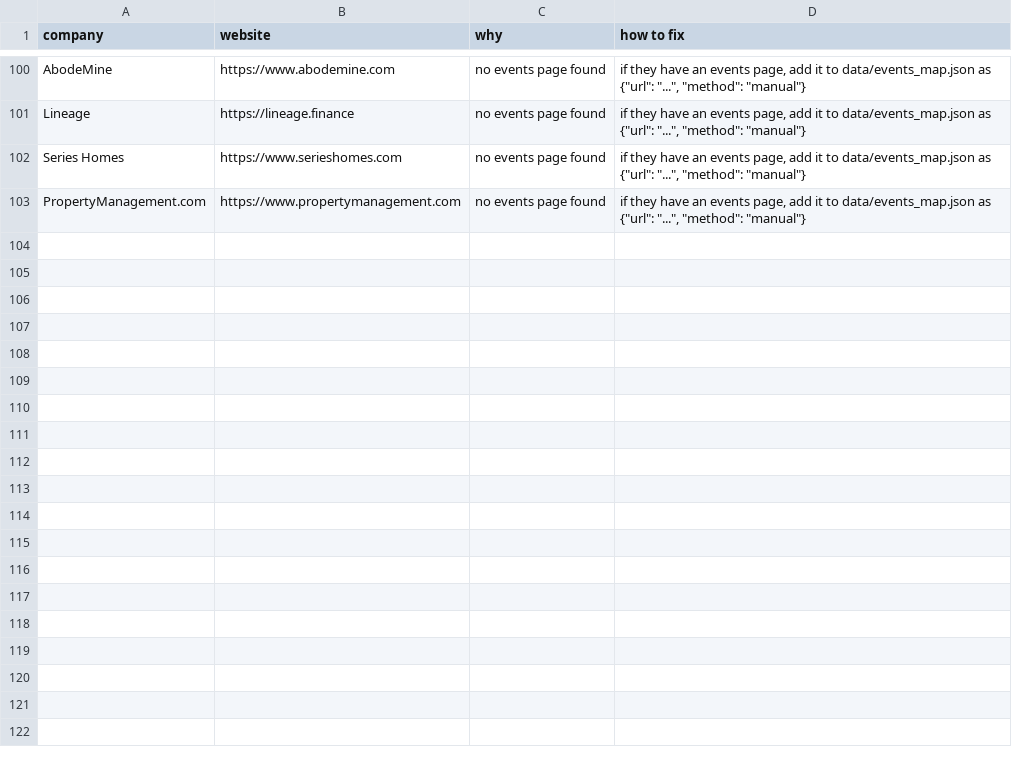
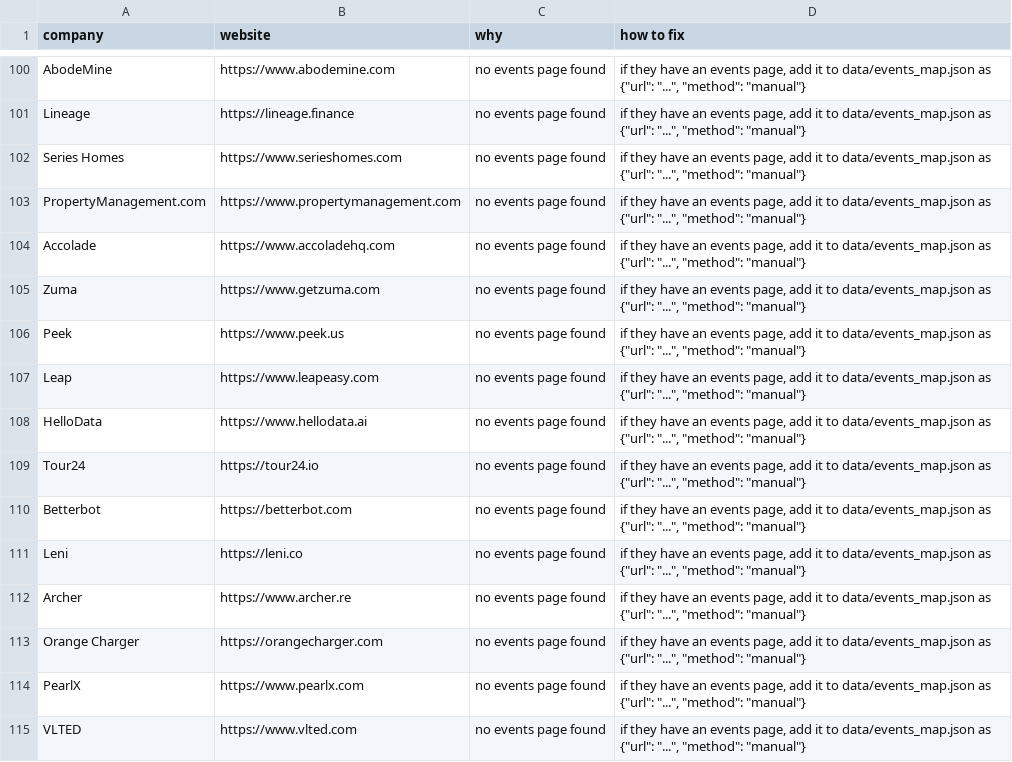
Before and after one commit to eh2homes-dot/syndeo-jobsearch, a CSV file: data/events_needs_manual.csv, drawn as a sheet; only a part is shown, gaps mark what is left out; the diff names each change by its address in the sheet, - before the commit and + after, or states it on an @@ line.

```diff
--- a/data/events_needs_manual.csv
+++ b/data/events_needs_manual.csv
+row 104: Accolade | https://www.accoladehq.com | no events page found | if they have an events page, add it to data/events_map.json as {"url": "...", "method": "manual"}
+row 105: Zuma | https://www.getzuma.com | no events page found | if they have an events page, add it to data/events_map.json as {"url": "...", "method": "manual"}
+row 106: Peek | https://www.peek.us | no events page found | if they have an events page, add it to data/events_map.json as {"url": "...", "method": "manual"}
+row 107: Leap | https://www.leapeasy.com | no events page found | if they have an events page, add it to data/events_map.json as {"url": "...", "method": "manual"}
+row 108: HelloData | https://www.hellodata.ai | no events page found | if they have an events page, add it to data/events_map.json as {"url": "...", "method": "manual"}
+row 109: Tour24 | https://tour24.io | no events page found | if they have an events page, add it to data/events_map.json as {"url": "...", "method": "manual"}
+row 110: Betterbot | https://betterbot.com | no events page found | if they have an events page, add it to data/events_map.json as {"url": "...", "method": "manual"}
+row 111: Leni | https://leni.co | no events page found | if they have an events page, add it to data/events_map.json as {"url": "...", "method": "manual"}
+row 112: Archer | https://www.archer.re | no events page found | if they have an events page, add it to data/events_map.json as {"url": "...", "method": "manual"}
+row 113: Orange Charger | https://orangecharger.com | no events page found | if they have an events page, add it to data/events_map.json as {"url": "...", "method": "manual"}
+row 114: PearlX | https://www.pearlx.com | no events page found | if they have an events page, add it to data/events_map.json as {"url": "...", "method": "manual"}
+row 115: VLTED | https://www.vlted.com | no events page found | if they have an events page, add it to data/events_map.json as {"url": "...", "method": "manual"}
```
Also changed, not shown: output/events-latest.csv, 9 other files.
